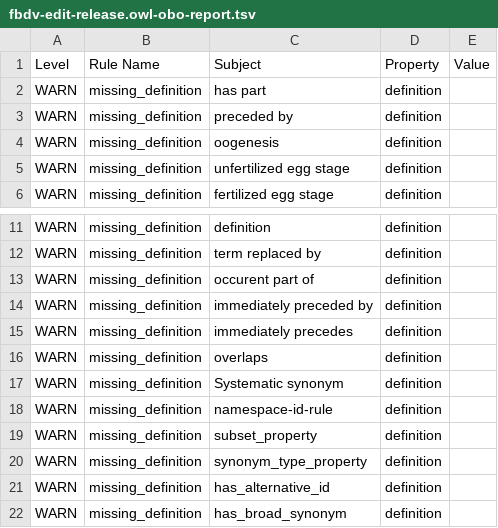
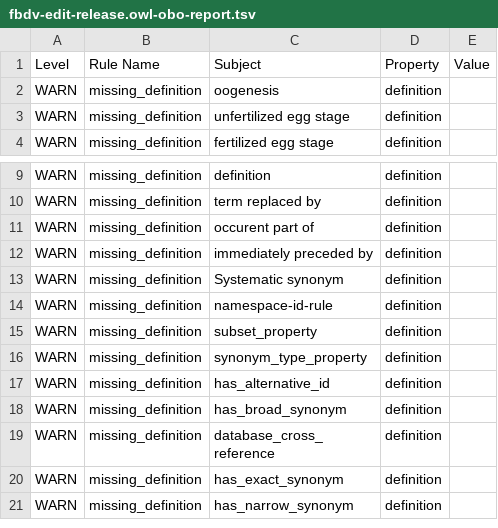
Before and after one commit to FlyBase/drosophila-developmental-ontology, a TSV file: src/ontology/reports/fbdv-edit-release.owl-obo-report.tsv, drawn as a sheet; only a part is shown, gaps mark what is left out; the shorter side is filled out with more unchanged rows; the diff names each change by its address in the sheet, - before the commit and + after, or states it on an @@ line.

Commit message:
release files 2021-08-31

```diff
--- a/src/ontology/reports/fbdv-edit-release.owl-obo-report.tsv
+++ b/src/ontology/reports/fbdv-edit-release.owl-obo-report.tsv
-row 2: WARN | missing_definition | has part | definition
-row 3: WARN | missing_definition | preceded by | definition
-row 15: WARN | missing_definition | immediately precedes | definition
-row 16: WARN | missing_definition | overlaps | definition
```
Also changed, not shown: 32 other files.
